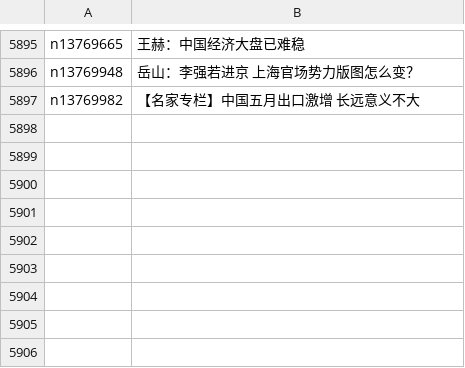
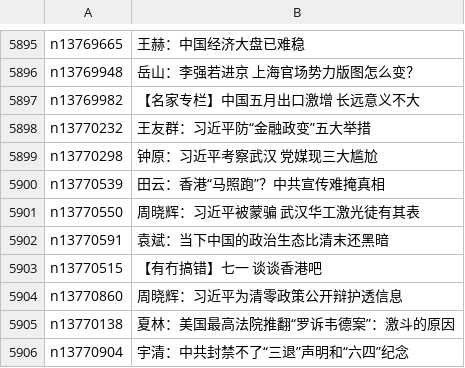
Before and after one commit to easy2view/epoch-comment, a CSV file: indexes/nsc1025.csv, drawn as a sheet; only a part is shown, gaps mark what is left out.

```diff
--- a/indexes/nsc1025.csv
+++ b/indexes/nsc1025.csv
@@ -5897 +5897,10 @@ n13769948,岳山：李强若进京 上海官场势力版图怎么变？
 n13769982,【名家专栏】中国五月出口激增 长远意义不大
+n13770232,王友群：习近平防“金融政变”五大举措
+n13770298,钟原：习近平考察武汉 党媒现三大尴尬
+n13770539,田云：香港“马照跑”？中共宣传难掩真相
+n13770550,周晓辉：习近平被蒙骗 武汉华工激光徒有其表
+n13770591,袁斌：当下中国的政治生态比清末还黑暗
+n13770515,【有冇搞错】七一 谈谈香港吧
+n13770860,周晓辉：习近平为清零政策公开辩护透信息
+n13770138,夏林：美国最高法院推翻“罗诉韦德案”：激斗的原因
+n13770904,宇清：中共封禁不了“三退”声明和“六四”纪念
```
Also changed, not shown: indexes/nsc1026.csv, indexes/nsc993.csv, 24 other files.
